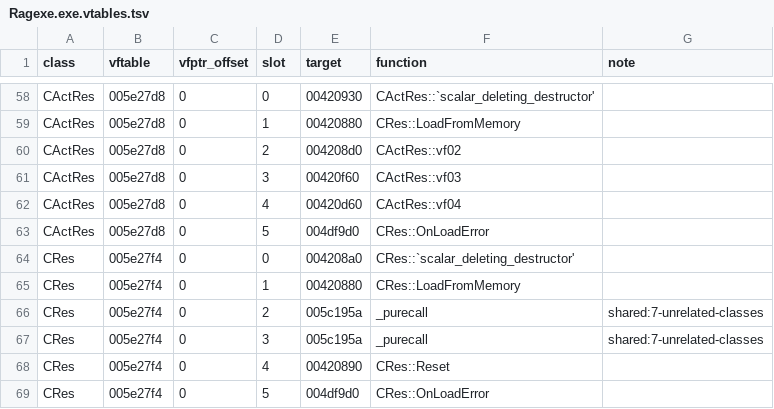
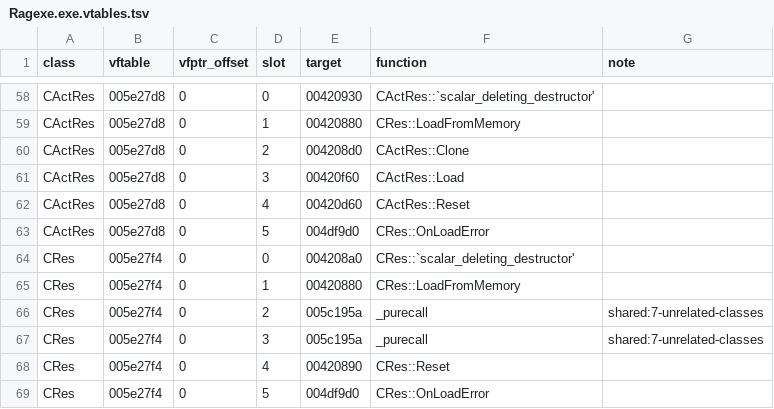
Before and after one commit to keyehzy/ragexe, a TSV file: analysis/exports/Ragexe.exe.vtables.tsv, drawn as a sheet; only a part is shown, gaps mark what is left out.

```diff
--- a/analysis/exports/Ragexe.exe.vtables.tsv
+++ b/analysis/exports/Ragexe.exe.vtables.tsv
@@ -59,5 +59,5 @@ CActRes	005e27d8	0	0	00420930	CActRes::`scalar_deleting_destructor'
 CActRes	005e27d8	0	1	00420880	CRes::LoadFromMemory	
-CActRes	005e27d8	0	2	004208d0	CActRes::vf02	
-CActRes	005e27d8	0	3	00420f60	CActRes::vf03	
-CActRes	005e27d8	0	4	00420d60	CActRes::vf04	
+CActRes	005e27d8	0	2	004208d0	CActRes::Clone	
+CActRes	005e27d8	0	3	00420f60	CActRes::Load	
+CActRes	005e27d8	0	4	00420d60	CActRes::Reset	
 CActRes	005e27d8	0	5	004df9d0	CRes::OnLoadError	
```
Also changed, not shown: analysis/labels/inferred.functions.tsv, analysis/labels/methods.functions.tsv, 20 other files.
